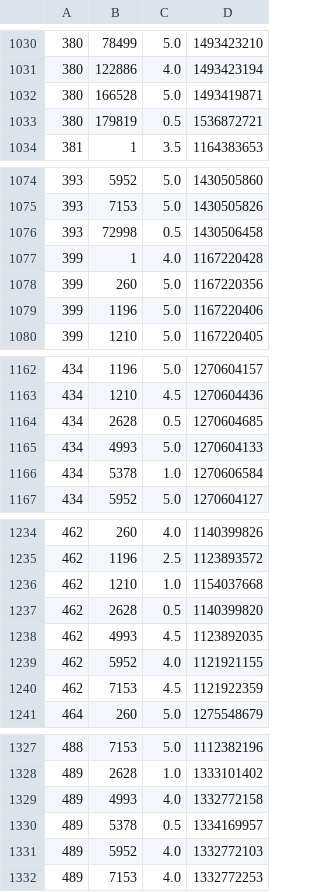
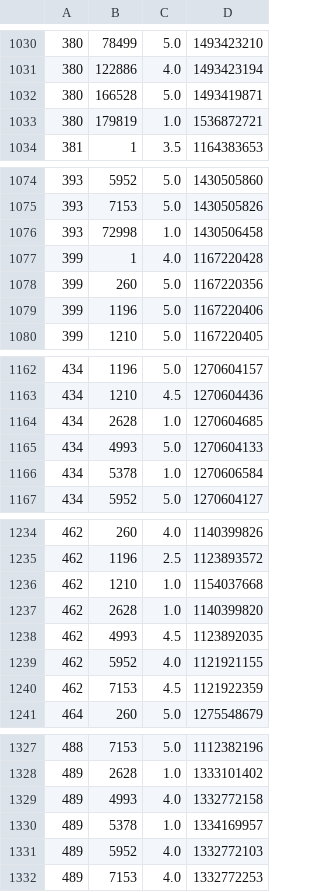
Before and after one commit to domfre/scala-movie-recommender, a CSV file: src/main/resources/ratings_small.csv, drawn as a sheet; only a part is shown, gaps mark what is left out; the diff covers the shown part only.

```diff
--- a/src/main/resources/ratings_small.csv
+++ b/src/main/resources/ratings_small.csv
@@ -1032,3 +1032,3 @@
 380|166528|5.0|1493419871
-380|179819|0.5|1536872721
+380|179819|1.0|1536872721
 381|1|3.5|1164383653
@@ -1075,3 +1075,3 @@
 393|7153|5.0|1430505826
-393|72998|0.5|1430506458
+393|72998|1.0|1430506458
 399|1|4.0|1167220428
@@ -1163,3 +1163,3 @@
 434|1210|4.5|1270604436
-434|2628|0.5|1270604685
+434|2628|1.0|1270604685
 434|4993|5.0|1270604133
@@ -1236,3 +1236,3 @@
 462|1210|1.0|1154037668
-462|2628|0.5|1140399820
+462|2628|1.0|1140399820
 462|4993|4.5|1123892035
@@ -1329,3 +1329,3 @@
 489|4993|4.0|1332772158
-489|5378|0.5|1334169957
+489|5378|1.0|1334169957
 489|5952|4.0|1332772103
```
Also changed, not shown: 9 edited cells elsewhere in this file.
